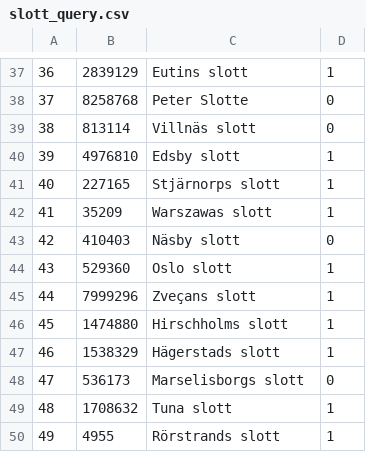
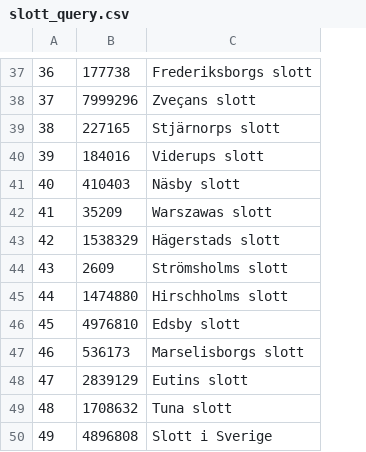
Before and after one commit to chris4540/DD2476-project, a CSV file: experiments/exp2/setting4/slott_query.csv, drawn as a sheet; only a part is shown, gaps mark what is left out; the diff covers the shown part only; the diff names each change by its address in the sheet, - before the commit and + after, or states it on an @@ line.

```diff
--- a/experiments/exp2/setting4/slott_query.csv
+++ b/experiments/exp2/setting4/slott_query.csv
-column D, rows 37-50: 1 | 0 | 0 | 1 | 1 | 1 | 0 | 1 | 1 | 1 | 1 | 0 | 1 | 1
-B37: 2839129
+B37: 177738
-C37: Eutins slott
+C37: Frederiksborgs slott
-B38: 8258768
+B38: 7999296
-C38: Peter Slotte
+C38: Zveçans slott
-B39: 813114
+B39: 227165
-C39: Villnäs slott
+C39: Stjärnorps slott
-B40: 4976810
+B40: 184016
-C40: Edsby slott
+C40: Viderups slott
-B41: 227165
+B41: 410403
-C41: Stjärnorps slott
+C41: Näsby slott
-B43: 410403
+B43: 1538329
-C43: Näsby slott
+C43: Hägerstads slott
-B44: 529360
+B44: 2609
-C44: Oslo slott
+C44: Strömsholms slott
-B45: 7999296
+B45: 1474880
-C45: Zveçans slott
+C45: Hirschholms slott
-B46: 1474880
+B46: 4976810
-C46: Hirschholms slott
+C46: Edsby slott
-B47: 1538329
+B47: 536173
-C47: Hägerstads slott
+C47: Marselisborgs slott
-B48: 536173
+B48: 2839129
-C48: Marselisborgs slott
+C48: Eutins slott
-B50: 4955
+B50: 4896808
-C50: Rörstrands slott
+C50: Slott i Sverige
```
Also changed, not shown: 62 edited cells elsewhere in this file, experiments/exp2/setting3/flygplats_query.csv, experiments/exp2/setting3/slott_query.csv, 3 other files.
